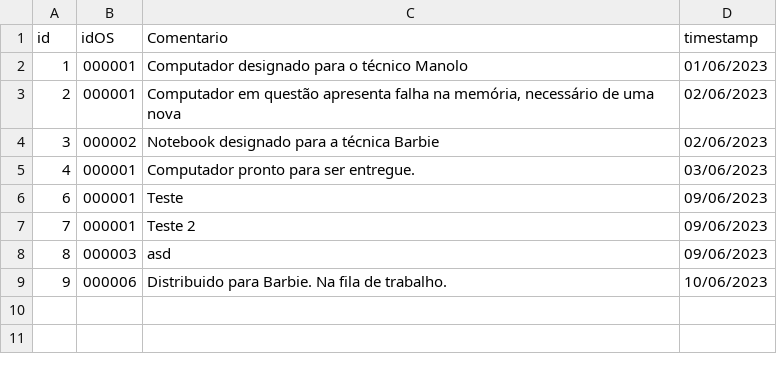
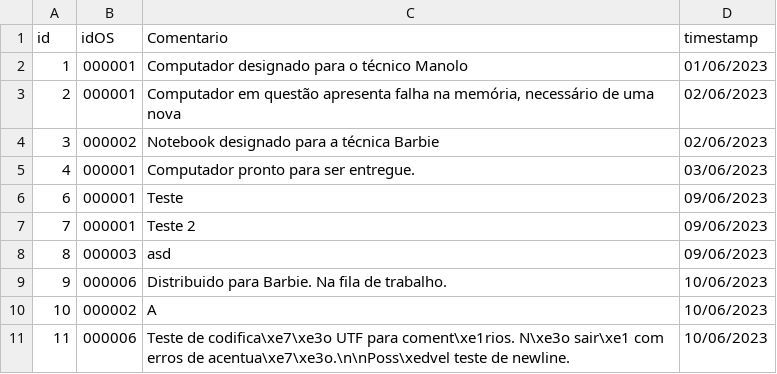
Before and after one commit to BrandaoJatoba/assistencia-tecnica, a CSV file: dados/log.csv, drawn as a sheet; the diff names each change by its address in the sheet, - before the commit and + after, or states it on an @@ line.

```diff
--- a/dados/log.csv
+++ b/dados/log.csv
+row 10: 10 | 000002 | A | 10/06/2023
+row 11: 11 | 000006 | Teste de codifica\xe7\xe3o UTF para coment\xe1rios. N\xe3o sair\xe1 com erros de acentua\xe7\xe3o.\n\nPoss\xedvel teste de newline. | 10/06/2023
```
Also changed, not shown: dados/OS.csv, dados/cliente.csv, 4 other files.
